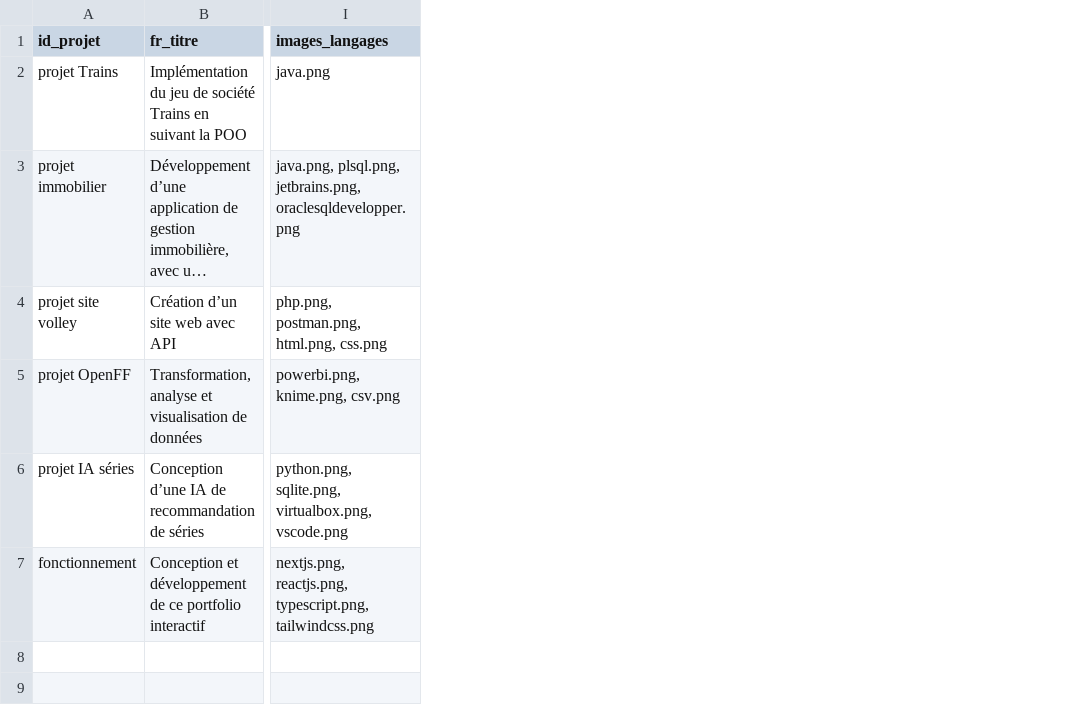
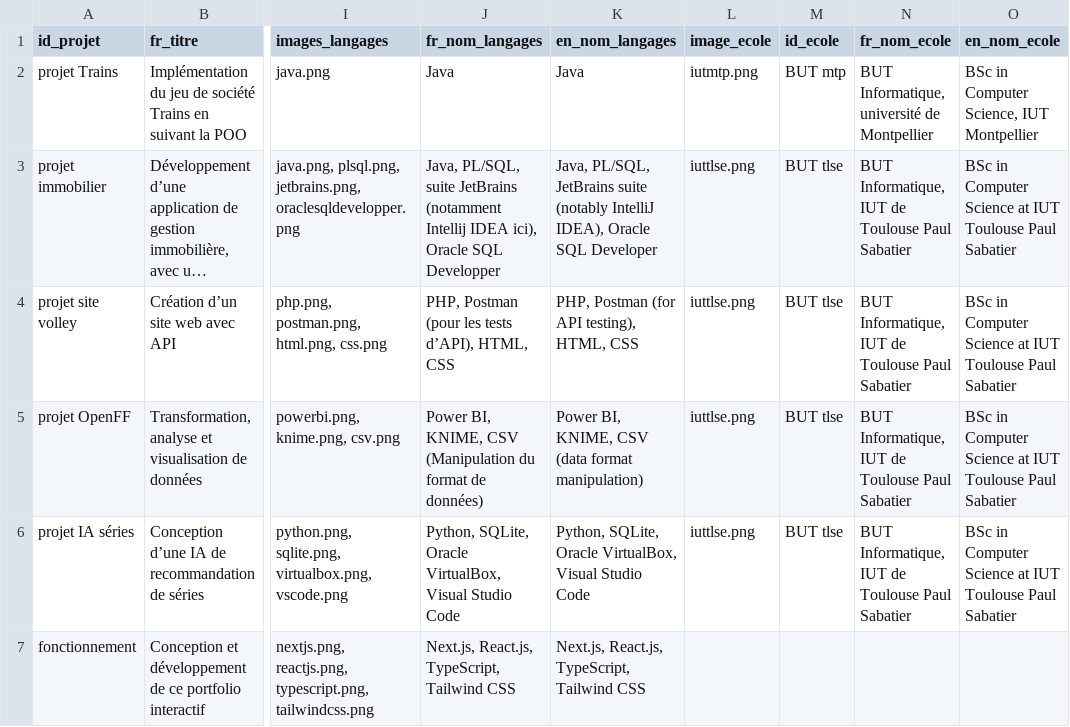
Before and after one commit to MalekLV/portfolio-chat-style, a CSV file: public/interactive/projets.csv, drawn as a sheet; only a part is shown, gaps mark what is left out; long unchanged cells end in …; the diff names each change by its address in the sheet, - before the commit and + after, or states it on an @@ line.

Commit message:
ajout projets

```diff
--- a/public/interactive/projets.csv
+++ b/public/interactive/projets.csv
+column J (fr_nom_langages), rows 2-7: Java | Java, PL/SQL, suite JetBrains (notamment Intellij IDEA ici), Oracle SQL Developper | PHP, Postman (pour les tests d’API), HTML, CSS | Power BI, KNIME, CSV (Manipulation du format de données) | Python, SQLite, Oracle VirtualBox, Visual Studio Code | Next.js, React.js, TypeScript, Tailwind CSS
+column K (en_nom_langages), rows 2-7: Java | Java, PL/SQL, JetBrains suite (notably IntelliJ IDEA), Oracle SQL Developer | PHP, Postman (for API testing), HTML, CSS | Power BI, KNIME, CSV (data format manipulation) | Python, SQLite, Oracle VirtualBox, Visual Studio Code | Next.js, React.js, TypeScript, Tailwind CSS
+column L (image_ecole), rows 2-6: iutmtp.png | iuttlse.png | iuttlse.png | iuttlse.png | iuttlse.png
+column M (id_ecole), rows 2-6: BUT mtp | BUT tlse | BUT tlse | BUT tlse | BUT tlse
+column N (fr_nom_ecole), rows 2-6: BUT Informatique, université de Montpellier | BUT Informatique, IUT de Toulouse Paul Sabatier | BUT Informatique, IUT de Toulouse Paul Sabatier | BUT Informatique, IUT de Toulouse Paul Sabatier | BUT Informatique, IUT de Toulouse Paul Sabatier
+column O (en_nom_ecole), rows 2-6: BSc in Computer Science, IUT Montpellier | BSc in Computer Science at IUT Toulouse Paul Sabatier | BSc in Computer Science at IUT Toulouse Paul Sabatier | BSc in Computer Science at IUT Toulouse Paul Sabatier | BSc in Computer Science at IUT Toulouse Paul Sabatier
```
Also changed, not shown: public/interactive/formation.csv, 18 other files.
